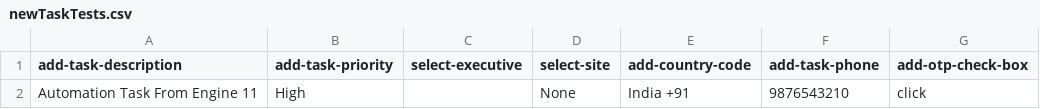
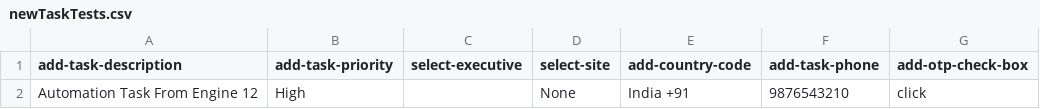
Before and after one commit to VatsSk/QA-automation, a CSV file: newTaskTests.csv, drawn as a sheet; only a part is shown; the diff names each change by its address in the sheet, - before the commit and + after, or states it on an @@ line.

```diff
--- a/newTaskTests.csv
+++ b/newTaskTests.csv
-A2 (add-task-description): Automation Task From Engine 11
+A2 (add-task-description): Automation Task From Engine 12
```
Also changed, not shown: 3 other files.
